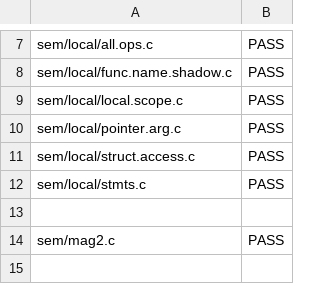
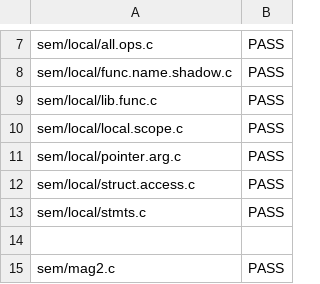
Before and after one commit to JMaio/ct-19-20, a CSV file: tests-py-tester/sem-tests.csv, drawn as a sheet; only a part is shown, gaps mark what is left out; the shorter side is filled out with more unchanged rows.

Commit message:
library function tests

```diff
--- a/tests-py-tester/sem-tests.csv
+++ b/tests-py-tester/sem-tests.csv
@@ -8,2 +8,3 @@ sem/local/all.ops.c, PASS
 sem/local/func.name.shadow.c, PASS
+sem/local/lib.func.c, PASS
 sem/local/local.scope.c, PASS
```
Also changed, not shown: 1 other file.
